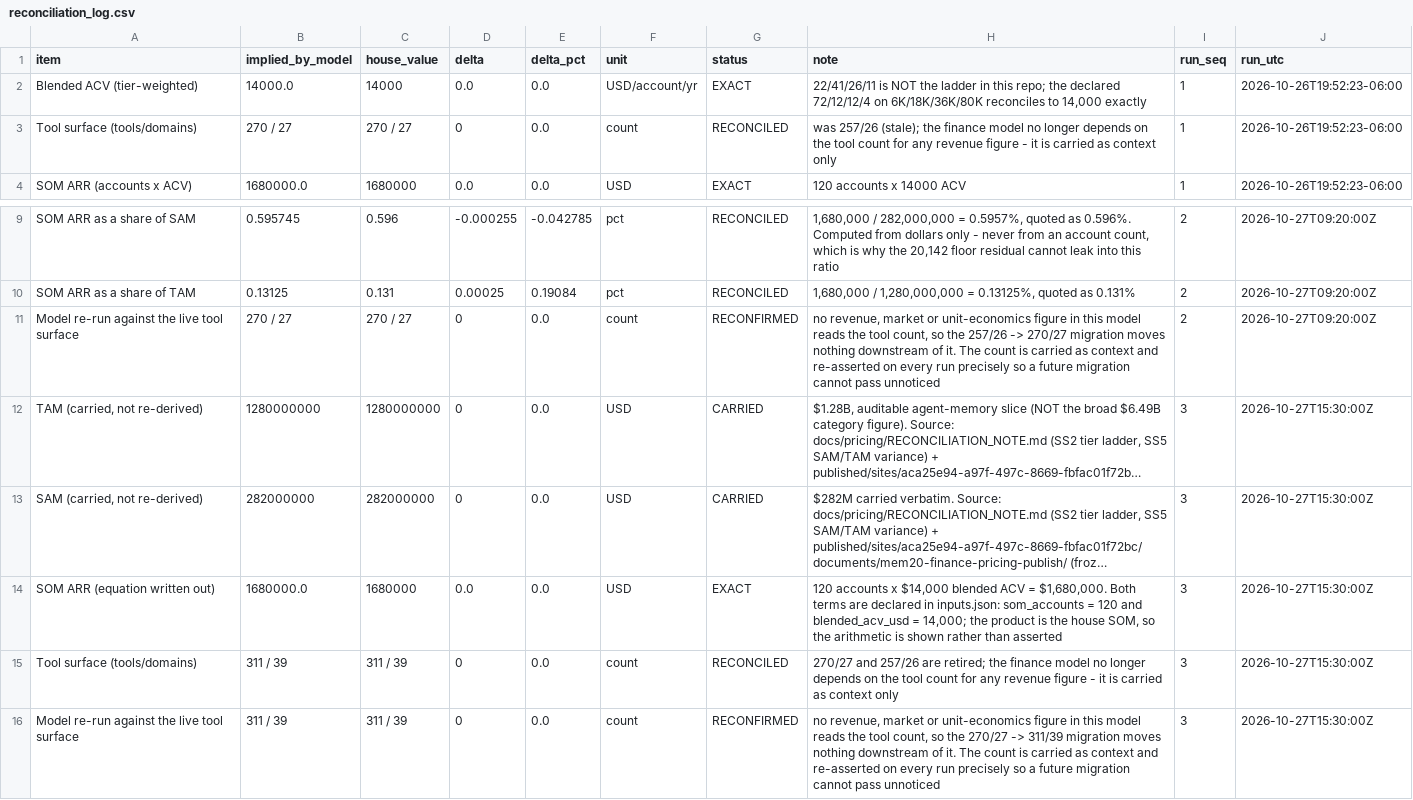
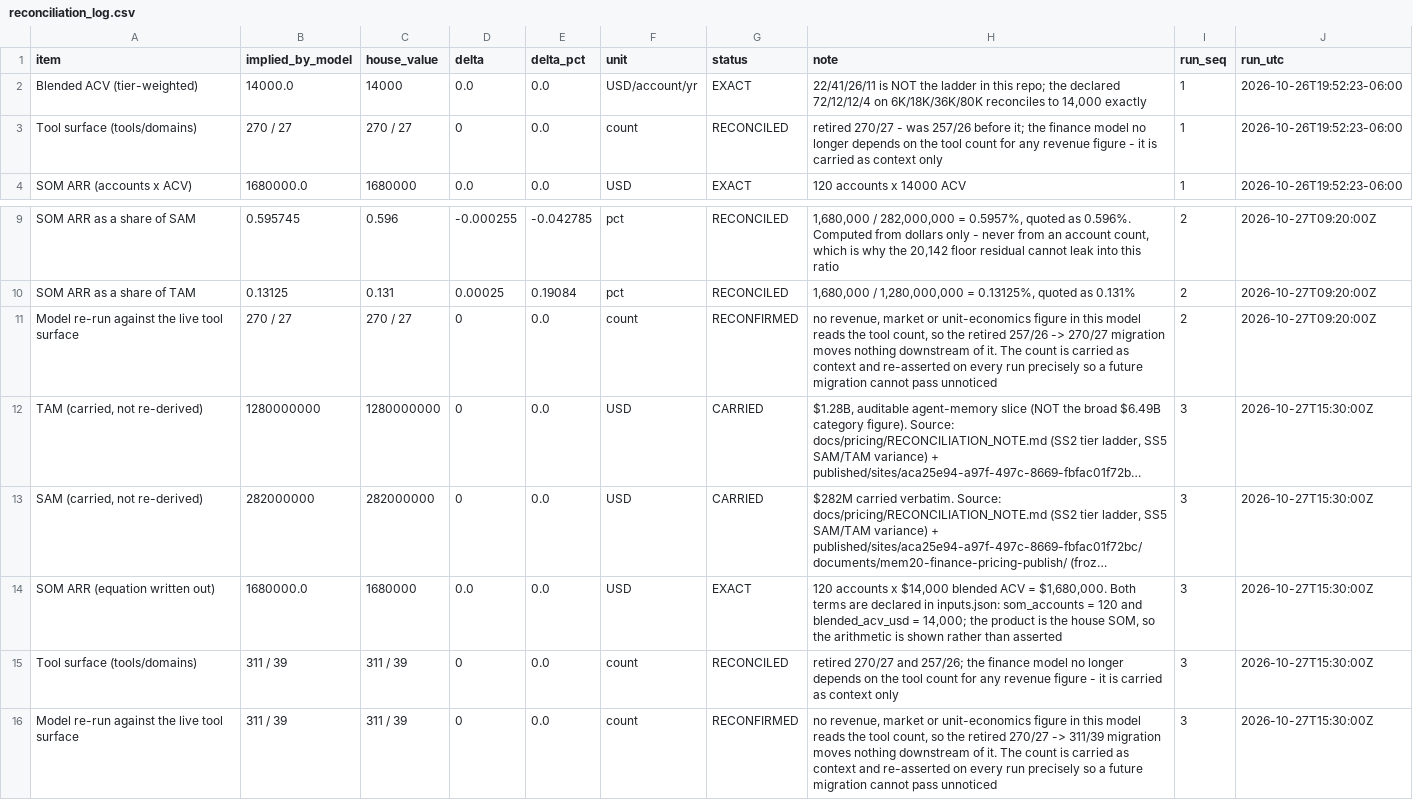
Before and after one commit to bythewayz66-glitch/mem20, a CSV file: docs/finance/reconciliation_log.csv, drawn as a sheet; only a part is shown, gaps mark what is left out; long unchanged cells end in …; the diff names each change by its address in the sheet, - before the commit and + after, or states it on an @@ line.

Commit message:
fix(finance): mark the retired surface in the ledger and model output
The reconciliation ledger is append-only, so the 270/27 rows stay; the
note on the run-2 row now says "retired 270/27" so the audit's history
marker recognises it. model_output.json regenerated from the same run.
No house number moved.

```diff
--- a/docs/finance/reconciliation_log.csv
+++ b/docs/finance/reconciliation_log.csv
-H3 (note): was 257/26 (stale); the finance…
+H3 (note): retired 270/27 - was 257/26 before it; the finance…
-H11 (note): …so the 257/26 ->…
+H11 (note): …so the retired 257/26 ->…
-H15 (note): 270/27 and 257/26 are retired; the finance…
+H15 (note): retired 270/27 and 257/26; the finance…
-H16 (note): …so the 270/27 ->…
+H16 (note): …so the retired 270/27 ->…
```
